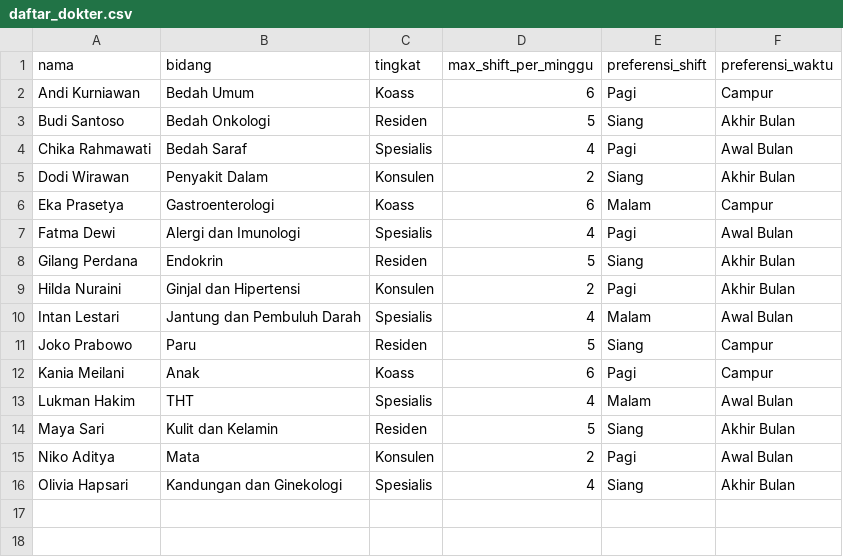
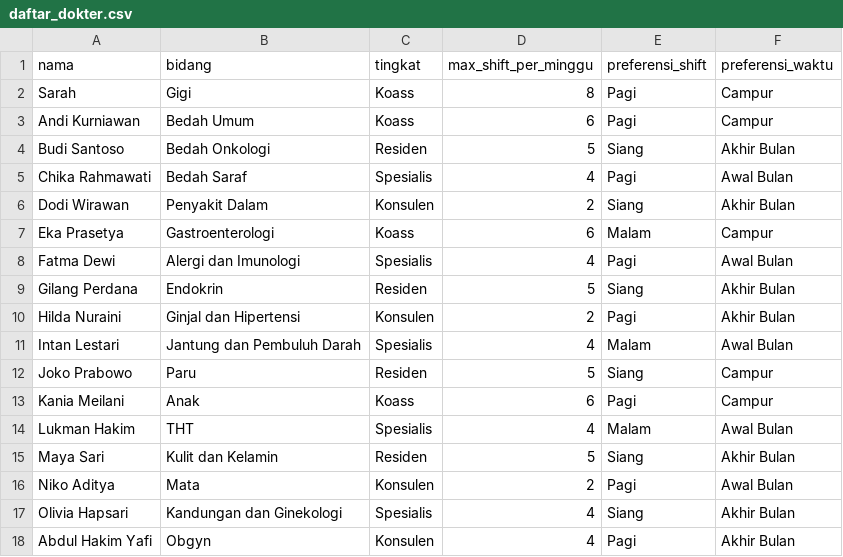
Before and after one commit to ahakimy/TUBES-PMP, a CSV file: data/daftar_dokter.csv, drawn as a sheet; the diff names each change by its address in the sheet, - before the commit and + after, or states it on an @@ line.

```diff
--- a/data/daftar_dokter.csv
+++ b/data/daftar_dokter.csv
+row 2: Sarah | Gigi | Koass | 8 | Pagi | Campur
+row 18: Abdul Hakim Yafi | Obgyn | Konsulen | 4 | Pagi | Akhir Bulan
```
Also changed, not shown: 4 other files.
